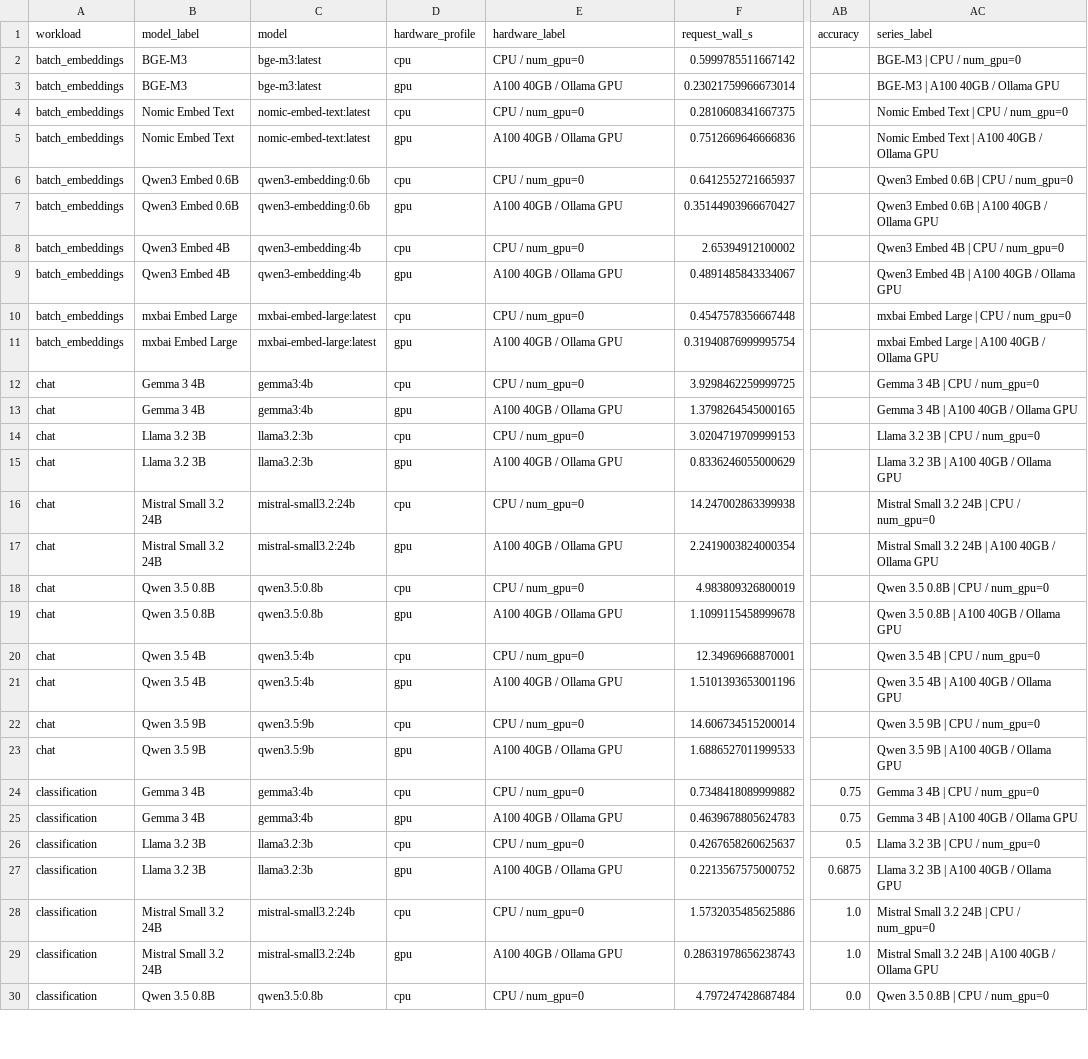
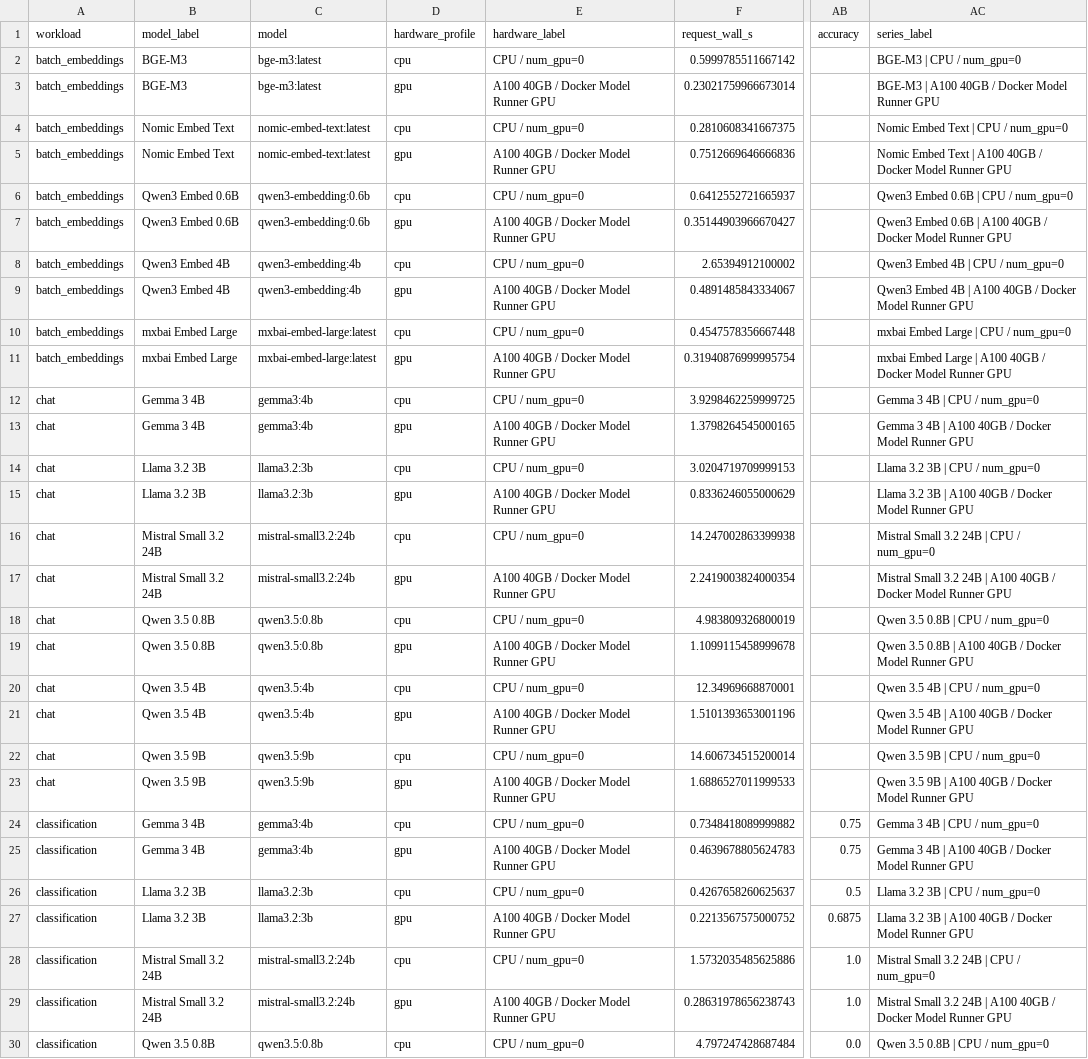
Before and after one commit to shivaylamba/pycon-2026-poster, a CSV file: remote_results/lightning_a100_combined_all_models/figures/summary_by_workload_model.csv, drawn as a sheet; only a part is shown, gaps mark what is left out; the diff covers the shown part only; the diff names each change by its address in the sheet, - before the commit and + after, or states it on an @@ line.

```diff
--- a/remote_results/lightning_a100_combined_all_models/figures/summary_by_workload_model.csv
+++ b/remote_results/lightning_a100_combined_all_models/figures/summary_by_workload_model.csv
-E3 (hardware_label): A100 40GB / Ollama GPU
+E3 (hardware_label): A100 40GB / Docker Model Runner GPU
-AC3 (series_label): BGE-M3 | A100 40GB / Ollama GPU
+AC3 (series_label): BGE-M3 | A100 40GB / Docker Model Runner GPU
-E5 (hardware_label): A100 40GB / Ollama GPU
+E5 (hardware_label): A100 40GB / Docker Model Runner GPU
-AC5 (series_label): …40GB / Ollama GPU
+AC5 (series_label): …40GB / Docker Model Runner GPU
-E7 (hardware_label): A100 40GB / Ollama GPU
+E7 (hardware_label): A100 40GB / Docker Model Runner GPU
-AC7 (series_label): …40GB / Ollama GPU
+AC7 (series_label): …40GB / Docker Model Runner GPU
-E9 (hardware_label): A100 40GB / Ollama GPU
+E9 (hardware_label): A100 40GB / Docker Model Runner GPU
-AC9 (series_label): …40GB / Ollama GPU
+AC9 (series_label): …40GB / Docker Model Runner GPU
-E11 (hardware_label): A100 40GB / Ollama GPU
+E11 (hardware_label): A100 40GB / Docker Model Runner GPU
-AC11 (series_label): …40GB / Ollama GPU
+AC11 (series_label): …40GB / Docker Model Runner GPU
-E13 (hardware_label): A100 40GB / Ollama GPU
+E13 (hardware_label): A100 40GB / Docker Model Runner GPU
-AC13 (series_label): Gemma 3 4B | A100 40GB / Ollama GPU
+AC13 (series_label): Gemma 3 4B | A100 40GB / Docker Model Runner GPU
-E15 (hardware_label): A100 40GB / Ollama GPU
+E15 (hardware_label): A100 40GB / Docker Model Runner GPU
-AC15 (series_label): Llama 3.2 3B | A100 40GB / Ollama GPU
+AC15 (series_label): Llama 3.2 3B | A100 40GB / Docker Model Runner GPU
-E17 (hardware_label): A100 40GB / Ollama GPU
+E17 (hardware_label): A100 40GB / Docker Model Runner GPU
-AC17 (series_label): …40GB / Ollama GPU
+AC17 (series_label): …40GB / Docker Model Runner GPU
-E19 (hardware_label): A100 40GB / Ollama GPU
+E19 (hardware_label): A100 40GB / Docker Model Runner GPU
-AC19 (series_label): Qwen 3.5 0.8B | A100 40GB / Ollama GPU
+AC19 (series_label): Qwen 3.5 0.8B | A100 40GB / Docker Model Runner GPU
-E21 (hardware_label): A100 40GB / Ollama GPU
+E21 (hardware_label): A100 40GB / Docker Model Runner GPU
-AC21 (series_label): Qwen 3.5 4B | A100 40GB / Ollama GPU
+AC21 (series_label): Qwen 3.5 4B | A100 40GB / Docker Model Runner GPU
-E23 (hardware_label): A100 40GB / Ollama GPU
+E23 (hardware_label): A100 40GB / Docker Model Runner GPU
-AC23 (series_label): Qwen 3.5 9B | A100 40GB / Ollama GPU
+AC23 (series_label): Qwen 3.5 9B | A100 40GB / Docker Model Runner GPU
-E25 (hardware_label): A100 40GB / Ollama GPU
+E25 (hardware_label): A100 40GB / Docker Model Runner GPU
-AC25 (series_label): Gemma 3 4B | A100 40GB / Ollama GPU
+AC25 (series_label): Gemma 3 4B | A100 40GB / Docker Model Runner GPU
-E27 (hardware_label): A100 40GB / Ollama GPU
+E27 (hardware_label): A100 40GB / Docker Model Runner GPU
-AC27 (series_label): Llama 3.2 3B | A100 40GB / Ollama GPU
+AC27 (series_label): Llama 3.2 3B | A100 40GB / Docker Model Runner GPU
-E29 (hardware_label): A100 40GB / Ollama GPU
+E29 (hardware_label): A100 40GB / Docker Model Runner GPU
-AC29 (series_label): …40GB / Ollama GPU
+AC29 (series_label): …40GB / Docker Model Runner GPU
```
Also changed, not shown: 28 edited cells elsewhere in this file, remote_results/lightning_a100_mixed_families_full/figures/summary_by_workload_model.csv, remote_results/lightning_a100_mixed_families_full/metrics.csv, 35 other files.
